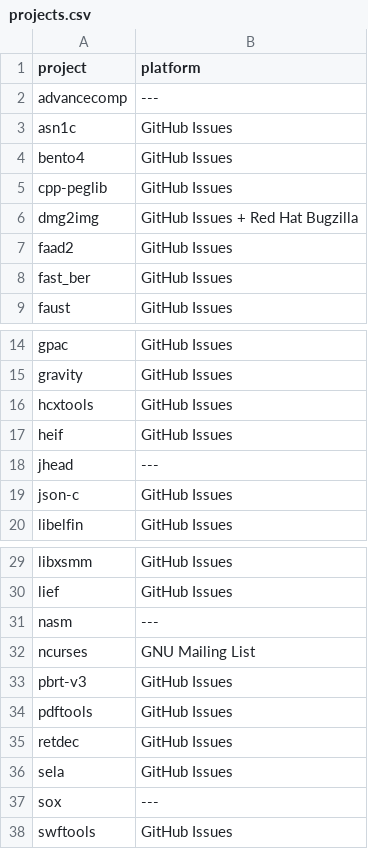
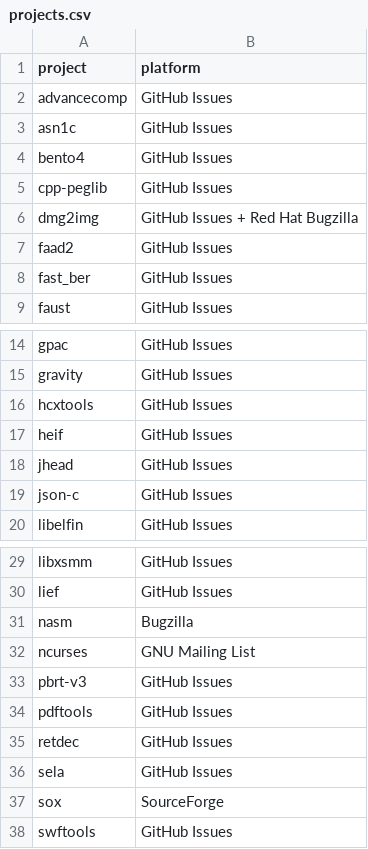
Before and after one commit to meunaught/bug-report-kraken-issta-2025, a CSV file: data/projects.csv, drawn as a sheet; only a part is shown, gaps mark what is left out.

```diff
--- a/data/projects.csv
+++ b/data/projects.csv
@@ -1,3 +1,3 @@
 project,platform
-advancecomp,---
+advancecomp,GitHub Issues
 asn1c,GitHub Issues
@@ -17,3 +17,3 @@ hcxtools,GitHub Issues
 heif,GitHub Issues
-jhead,---
+jhead,GitHub Issues
 json-c,GitHub Issues
@@ -30,3 +30,3 @@ libxsmm,GitHub Issues
 lief,GitHub Issues
-nasm,---
+nasm,Bugzilla
 ncurses,GNU Mailing List
@@ -36,3 +36,3 @@ retdec,GitHub Issues
 sela,GitHub Issues
-sox,---
+sox,SourceForge
 swftools,GitHub Issues
```
Also changed, not shown: 4 other files.
